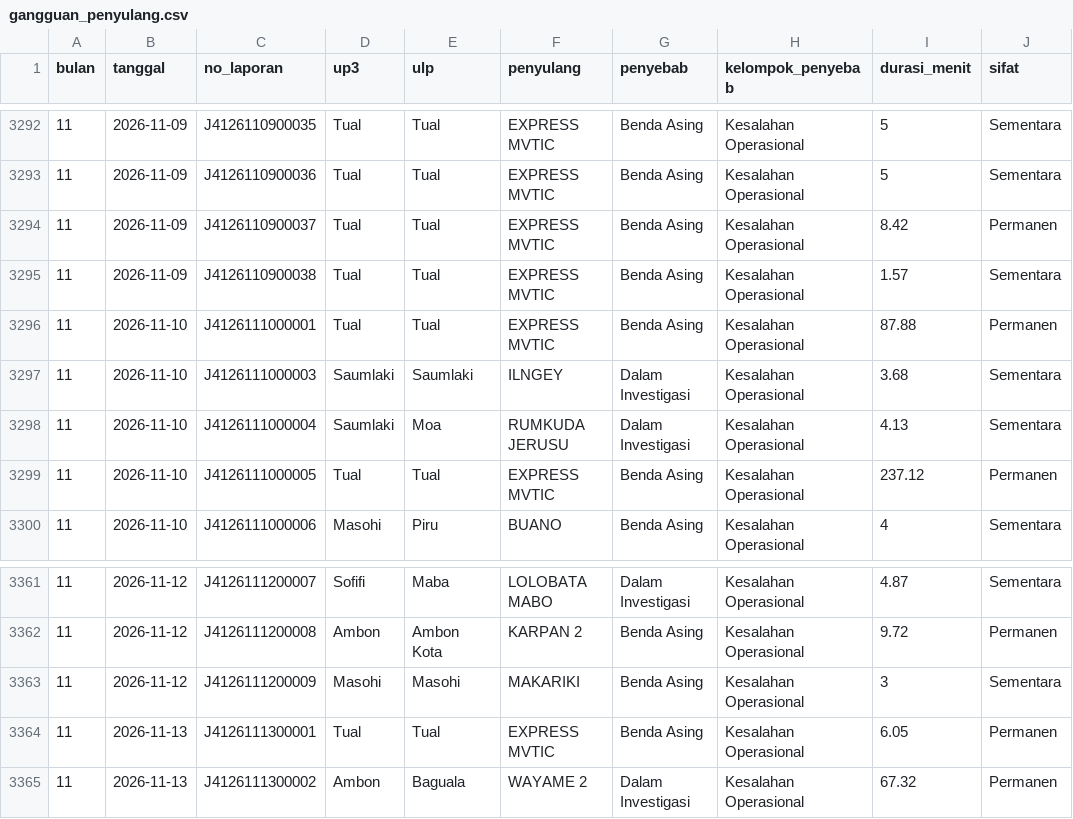
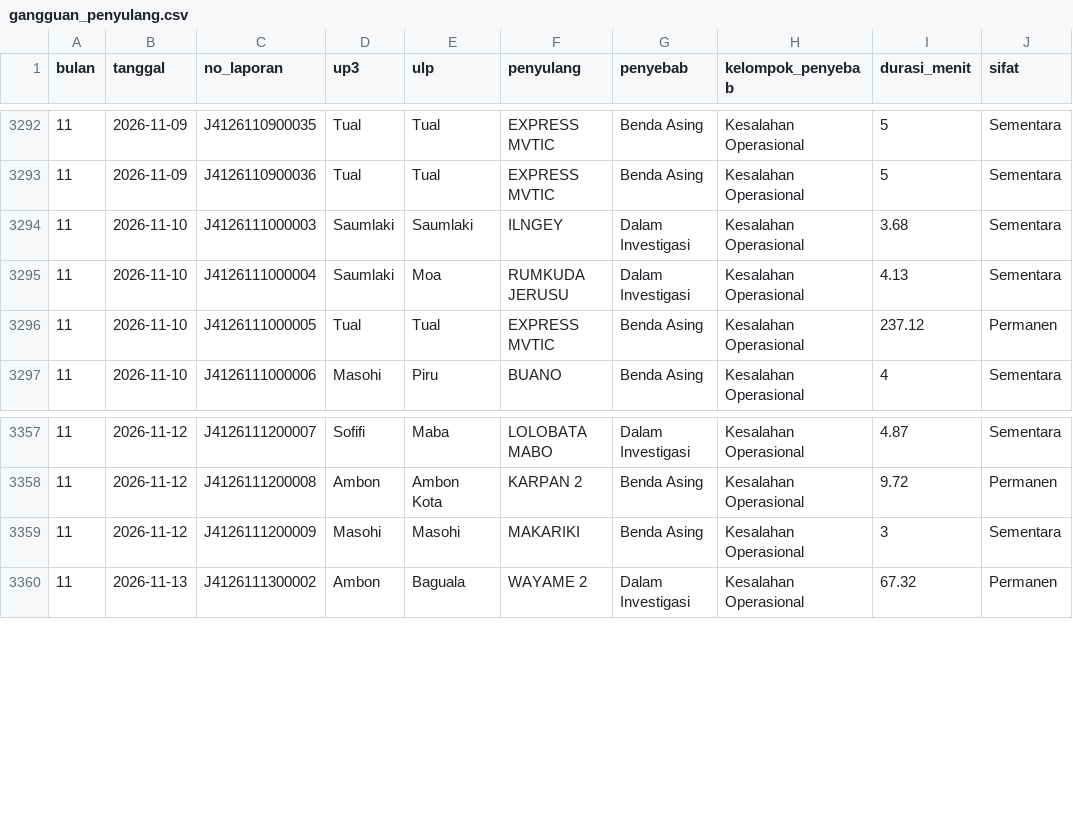
Before and after one commit to zuhal99/Dashboard-TND-UIW-MMU, a CSV file: data/gangguan_penyulang.csv, drawn as a sheet; only a part is shown, gaps mark what is left out; the diff covers the shown part only.

```diff
--- a/data/gangguan_penyulang.csv
+++ b/data/gangguan_penyulang.csv
@@ -3293,5 +3293,2 @@ bulan,tanggal,no_laporan,up3,ulp,penyulang,penyebab,kelompok_penyebab,durasi_men
 11,2026-11-09,J4126110900036,Tual,Tual,EXPRESS MVTIC,Benda Asing,Kesalahan Operasional,5,Sementara
-11,2026-11-09,J4126110900037,Tual,Tual,EXPRESS MVTIC,Benda Asing,Kesalahan Operasional,8.42,Permanen
-11,2026-11-09,J4126110900038,Tual,Tual,EXPRESS MVTIC,Benda Asing,Kesalahan Operasional,1.57,Sementara
-11,2026-11-10,J4126111000001,Tual,Tual,EXPRESS MVTIC,Benda Asing,Kesalahan Operasional,87.88,Permanen
 11,2026-11-10,J4126111000003,Saumlaki,Saumlaki,ILNGEY,Dalam Investigasi,Kesalahan Operasional,3.68,Sementara
@@ -3363,3 +3359,2 @@ bulan,tanggal,no_laporan,up3,ulp,penyulang,penyebab,kelompok_penyebab,durasi_men
 11,2026-11-12,J4126111200009,Masohi,Masohi,MAKARIKI,Benda Asing,Kesalahan Operasional,3,Sementara
-11,2026-11-13,J4126111300001,Tual,Tual,EXPRESS MVTIC,Benda Asing,Kesalahan Operasional,6.05,Permanen
 11,2026-11-13,J4126111300002,Ambon,Baguala,WAYAME 2,Dalam Investigasi,Kesalahan Operasional,67.32,Permanen
```
Also changed, not shown: 7 added rows and 9 removed rows elsewhere in this file, data/health_index.csv, 1 other file.
